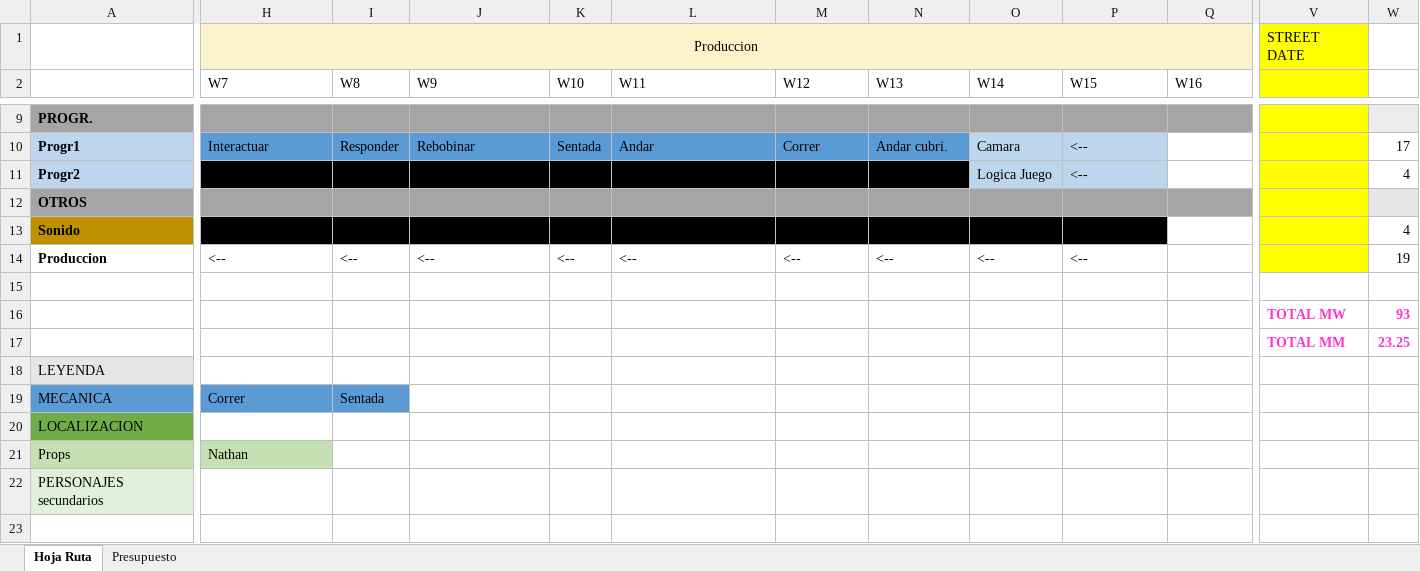
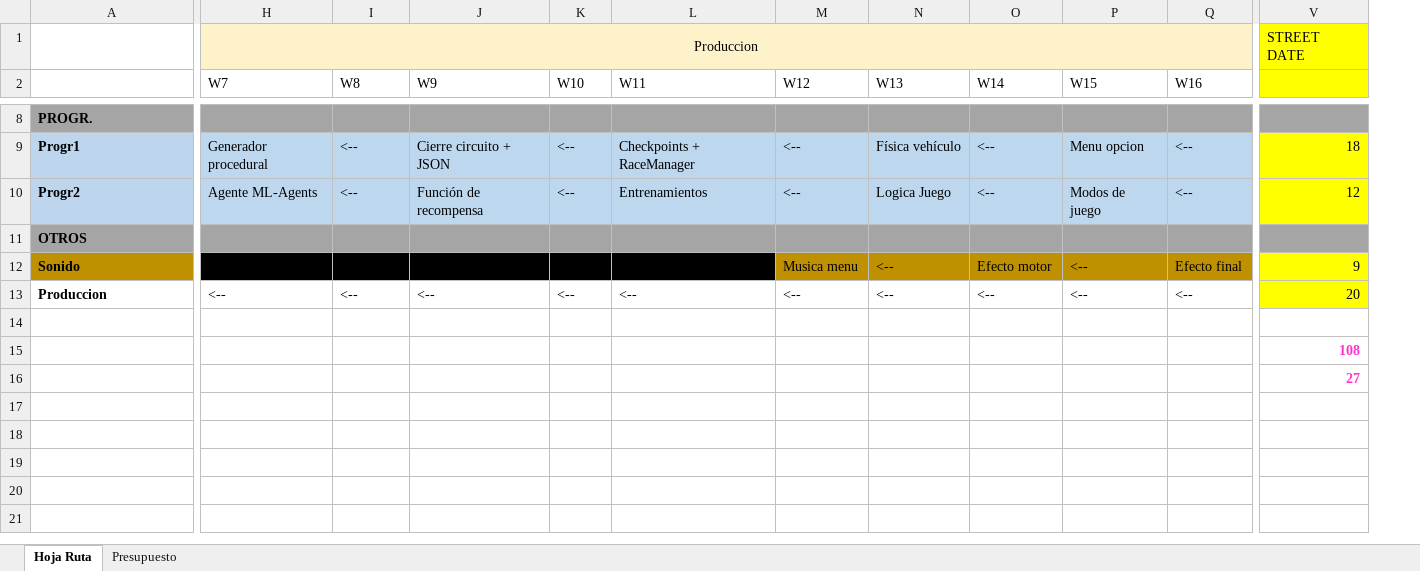
Before and after one commit to endikfer/TFG, an Excel workbook: Memoria/Planificacion-Presupuesto.xlsx, sheet Hoja Ruta, drawn as a sheet; only a part is shown, gaps mark what is left out; values as stored, in another font and other column widths than the file's, no borders; removed rows and columns are numbered as before the commit, all else as after; rows hold the shown columns only; the diff covers the shown part only; the diff names each change by its address in the sheet, - before the commit and + after, or states it on an @@ line.

```diff
--- a/Memoria/Planificacion-Presupuesto.xlsx (sheet Hoja Ruta)
+++ b/Memoria/Planificacion-Presupuesto.xlsx (sheet Hoja Ruta)
-column V, row 1: STREET DATE; row 16: TOTAL MW
-column W, row 10: 17; rows 13-16: 4 | 19 |  | 93
+column V, row 1: STREET DATE; row 9: 18; rows 12-16: 9 | 20 |  | 108 | 27
-H9 (W7): Interactuar
+H9 (W7): Generador procedural
-H9:N9 fill: #5B9BD5
+H9:N9 fill: #BDD7EE
-I9 (W8): Responder
+I9 (W8): <--
-J9 (W9): Rebobinar
+J9 (W9): Cierre circuito + JSON
-K9 (W10): Sentada
+K9 (W10): <--
-L9 (W11): Andar
+L9 (W11): Checkpoints + RaceManager
-M9 (W12): Correr
+M9 (W12): <--
-N9 (W13): Andar cubri.
+N9 (W13): Física vehículo
-O9 (W14): Camara
+O9 (W14): <--
-P9 (W15): <--
+P9 (W15): Menu opcion
-Q9 (W16): (empty)
+Q9 (W16): <--
-Q9 fill: none
+Q9 fill: #BDD7EE
-row 11: Progr2 |  |  |  |  |  |  |  | Logica Juego | <-- |  |  | 4
+row 10: Progr2 | Agente ML-Agents | <-- | Función de recompensa | <-- | Entrenamientos | <-- | Logica Juego | <-- | Modos de juego | <-- | 12
-M12 (W12): (empty)
+M12 (W12): Musica menu
-M12:P12 fill: #000000
+M12:P12 fill: #BF9000
-N12 (W13): (empty)
+N12 (W13): <--
-O12 (W14): (empty)
+O12 (W14): Efecto motor
-P12 (W15): (empty)
+P12 (W15): <--
-Q12 (W16): (empty)
+Q12 (W16): Efecto final
-Q12 fill: none
+Q12 fill: #BF9000
-Q13 (W16): (empty)
+Q13 (W16): <--
-row 17:  |  |  |  |  |  |  |  |  |  |  | TOTAL MM | 23.25
-row 18: LEYENDA
-row 19: MECANICA | Correr | Sentada
-row 20: LOCALIZACION
-row 21: Props | Nathan
-row 22: PERSONAJES secundarios
-row 16: (empty)
+row 16:  |  |  |  |  |  |  |  |  |  |  | 27
```
Also changed, not shown: 1 added row, 27 removed rows, 24 edited cells and cell formats elsewhere in this sheet, sheet Presupuesto.
